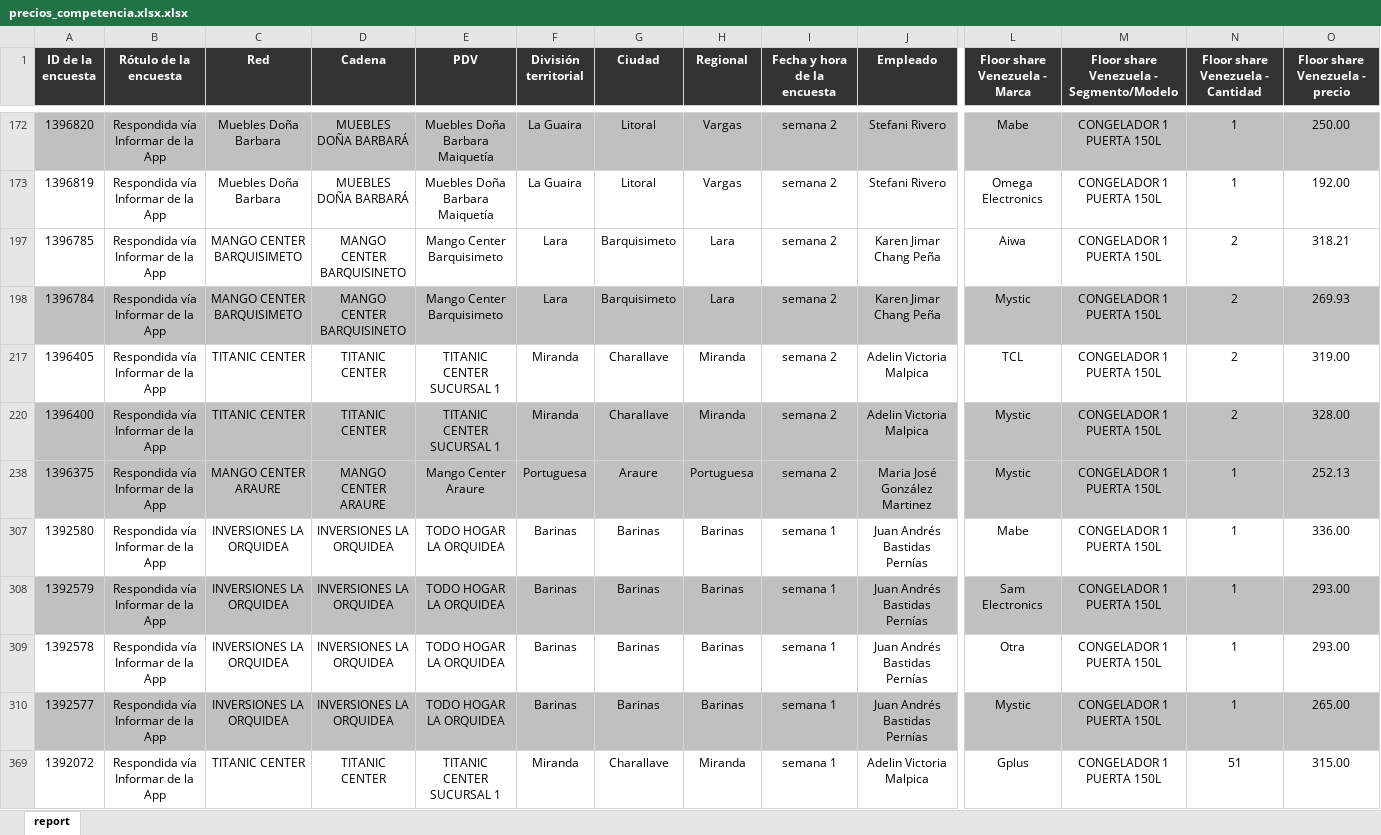
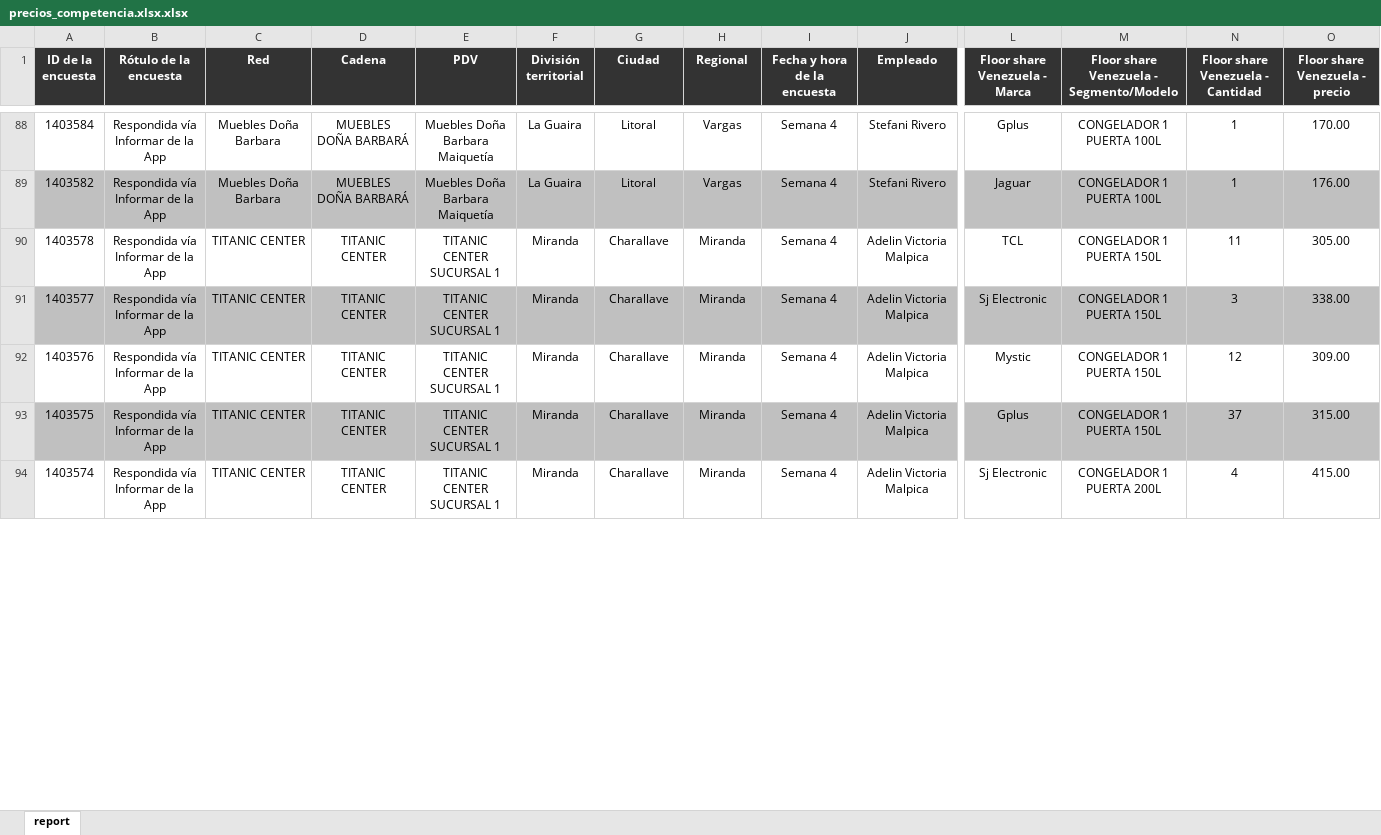
Before and after one commit to jgeomundo21-glitch/dashboard-precios, an Excel workbook: precios_competencia.xlsx.xlsx, sheet report, drawn as a sheet; only a part is shown, gaps mark what is left out; values as stored, in another font and other column widths than the file's, no borders; removed rows and columns are numbered as before the commit, all else as after; rows hold the shown columns only; the diff covers the shown part only; the diff names each change by its address in the sheet, - before the commit and + after, or states it on an @@ line.

```diff
--- a/precios_competencia.xlsx.xlsx (sheet report)
+++ b/precios_competencia.xlsx.xlsx (sheet report)
-A88 (ID de la encuesta): 1396820
+A88 (ID de la encuesta): 1403584
-A88:O88 fill: #C0C0C0
+A88:O88 fill: none
-I88:I89 (Fecha y hora de la encuesta): semana 2
+I88:I89 (Fecha y hora de la encuesta): Semana 4
-L88 (Floor share Venezuela - Marca): Mabe
+L88 (Floor share Venezuela - Marca): Gplus
-M88:M89: CONGELADOR 1 PUERTA 150L
+M88:M89: CONGELADOR 1 PUERTA 100L
-O88 (Floor share Venezuela - precio): 250.00
+O88 (Floor share Venezuela - precio): 170.00
-A89 (ID de la encuesta): 1396819
+A89 (ID de la encuesta): 1403582
-A89:O89 fill: none
+A89:O89 fill: #C0C0C0
-L89 (Floor share Venezuela - Marca): Omega Electronics
+L89 (Floor share Venezuela - Marca): Jaguar
-O89 (Floor share Venezuela - precio): 192.00
+O89 (Floor share Venezuela - precio): 176.00
-row 197: 1396785 | Respondida vía Informar de la App | MANGO CENTER BARQUISIMETO | MANGO CENTER BARQUISINETO | Mango Center Barquisimeto | Lara | Barquisimeto | Lara | semana 2 | Karen Jimar Chang Peña | Aiwa | CONGELADOR 1 PUERTA 150L | 2 | 318.21
-row 198: 1396784 | Respondida vía Informar de la App | MANGO CENTER BARQUISIMETO | MANGO CENTER BARQUISINETO | Mango Center Barquisimeto | Lara | Barquisimeto | Lara | semana 2 | Karen Jimar Chang Peña | Mystic | CONGELADOR 1 PUERTA 150L | 2 | 269.93
-A90 (ID de la encuesta): 1396405
+A90 (ID de la encuesta): 1403578
-I90 (Fecha y hora de la encuesta): semana 2
+I90 (Fecha y hora de la encuesta): Semana 4
-N90 (Floor share Venezuela - Cantidad): 2
+N90 (Floor share Venezuela - Cantidad): 11
-O90 (Floor share Venezuela - precio): 319.00
+O90 (Floor share Venezuela - precio): 305.00
+row 91: 1403577 | Respondida vía Informar de la App | TITANIC CENTER | TITANIC CENTER | TITANIC CENTER SUCURSAL 1 | Miranda | Charallave | Miranda | Semana 4 | Adelin Victoria Malpica | Sj Electronic | CONGELADOR 1 PUERTA 150L | 3 | 338.00
-A92 (ID de la encuesta): 1396400
+A92 (ID de la encuesta): 1403576
-A92:O92 fill: #C0C0C0
+A92:O92 fill: none
-I92 (Fecha y hora de la encuesta): semana 2
+I92 (Fecha y hora de la encuesta): Semana 4
-N92 (Floor share Venezuela - Cantidad): 2
+N92 (Floor share Venezuela - Cantidad): 12
-O92 (Floor share Venezuela - precio): 328.00
+O92 (Floor share Venezuela - precio): 309.00
-row 238: 1396375 | Respondida vía Informar de la App | MANGO CENTER ARAURE | MANGO CENTER ARAURE | Mango Center Araure | Portuguesa | Araure | Portuguesa | semana 2 | Maria José González Martinez | Mystic | CONGELADOR 1 PUERTA 150L | 1 | 252.13
-row 307: 1392580 | Respondida vía Informar de la App | INVERSIONES LA ORQUIDEA | INVERSIONES LA ORQUIDEA | TODO HOGAR LA ORQUIDEA | Barinas | Barinas | Barinas | semana 1 | Juan Andrés Bastidas Pernías | Mabe | CONGELADOR 1 PUERTA 150L | 1 | 336.00
-row 308: 1392579 | Respondida vía Informar de la App | INVERSIONES LA ORQUIDEA | INVERSIONES LA ORQUIDEA | TODO HOGAR LA ORQUIDEA | Barinas | Barinas | Barinas | semana 1 | Juan Andrés Bastidas Pernías | Sam Electronics | CONGELADOR 1 PUERTA 150L | 1 | 293.00
-row 309: 1392578 | Respondida vía Informar de la App | INVERSIONES LA ORQUIDEA | INVERSIONES LA ORQUIDEA | TODO HOGAR LA ORQUIDEA | Barinas | Barinas | Barinas | semana 1 | Juan Andrés Bastidas Pernías | Otra | CONGELADOR 1 PUERTA 150L | 1 | 293.00
-row 310: 1392577 | Respondida vía Informar de la App | INVERSIONES LA ORQUIDEA | INVERSIONES LA ORQUIDEA | TODO HOGAR LA ORQUIDEA | Barinas | Barinas | Barinas | semana 1 | Juan Andrés Bastidas Pernías | Mystic | CONGELADOR 1 PUERTA 150L | 1 | 265.00
-A93 (ID de la encuesta): 1392072
+A93 (ID de la encuesta): 1403575
-A93:O93 fill: none
+A93:O93 fill: #C0C0C0
-I93 (Fecha y hora de la encuesta): semana 1
+I93 (Fecha y hora de la encuesta): Semana 4
-N93 (Floor share Venezuela - Cantidad): 51
+N93 (Floor share Venezuela - Cantidad): 37
+row 94: 1403574 | Respondida vía Informar de la App | TITANIC CENTER | TITANIC CENTER | TITANIC CENTER SUCURSAL 1 | Miranda | Charallave | Miranda | Semana 4 | Adelin Victoria Malpica | Sj Electronic | CONGELADOR 1 PUERTA 200L | 4 | 415.00
```
Also changed, not shown: 95 added rows, 5 removed rows, 45 edited cells and cell formats elsewhere in this sheet, hidden cells, 3 other files.
